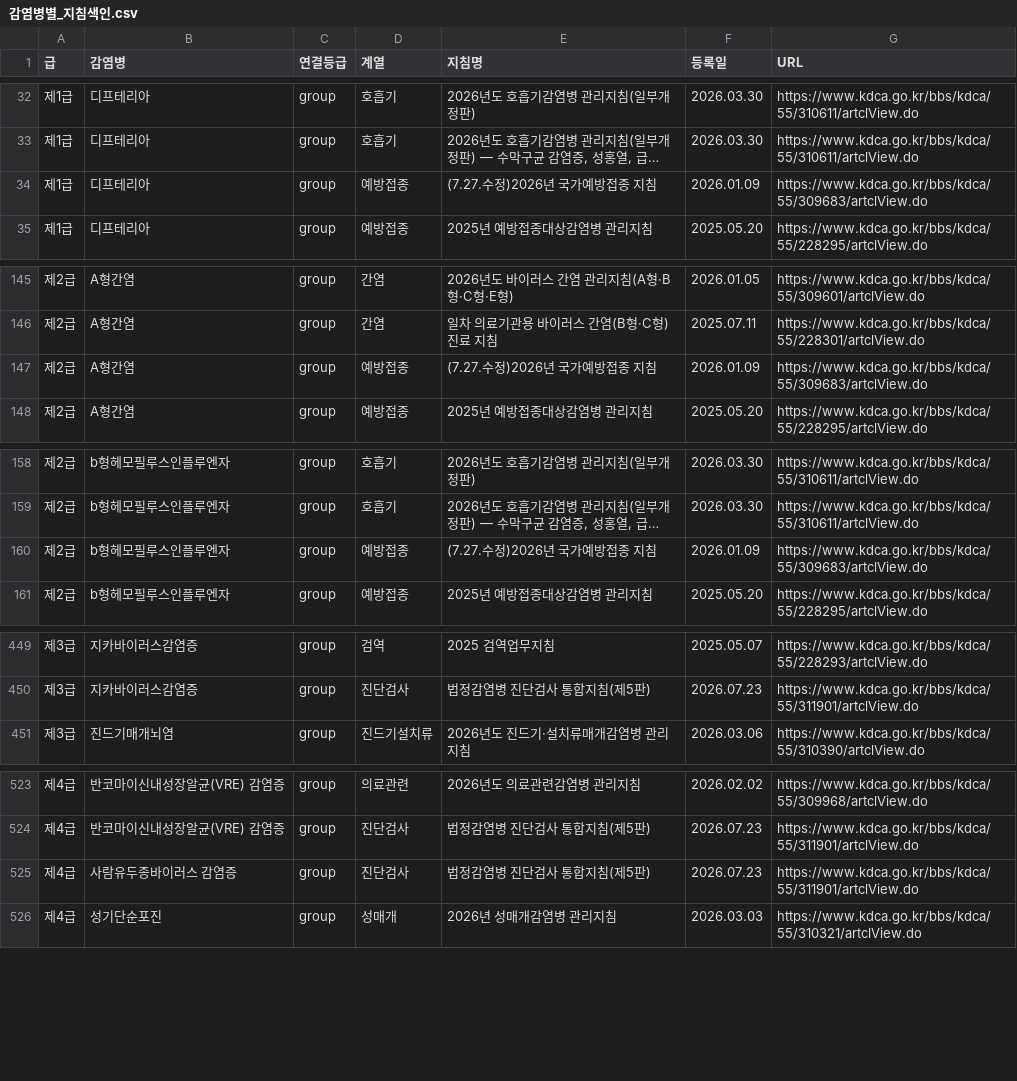
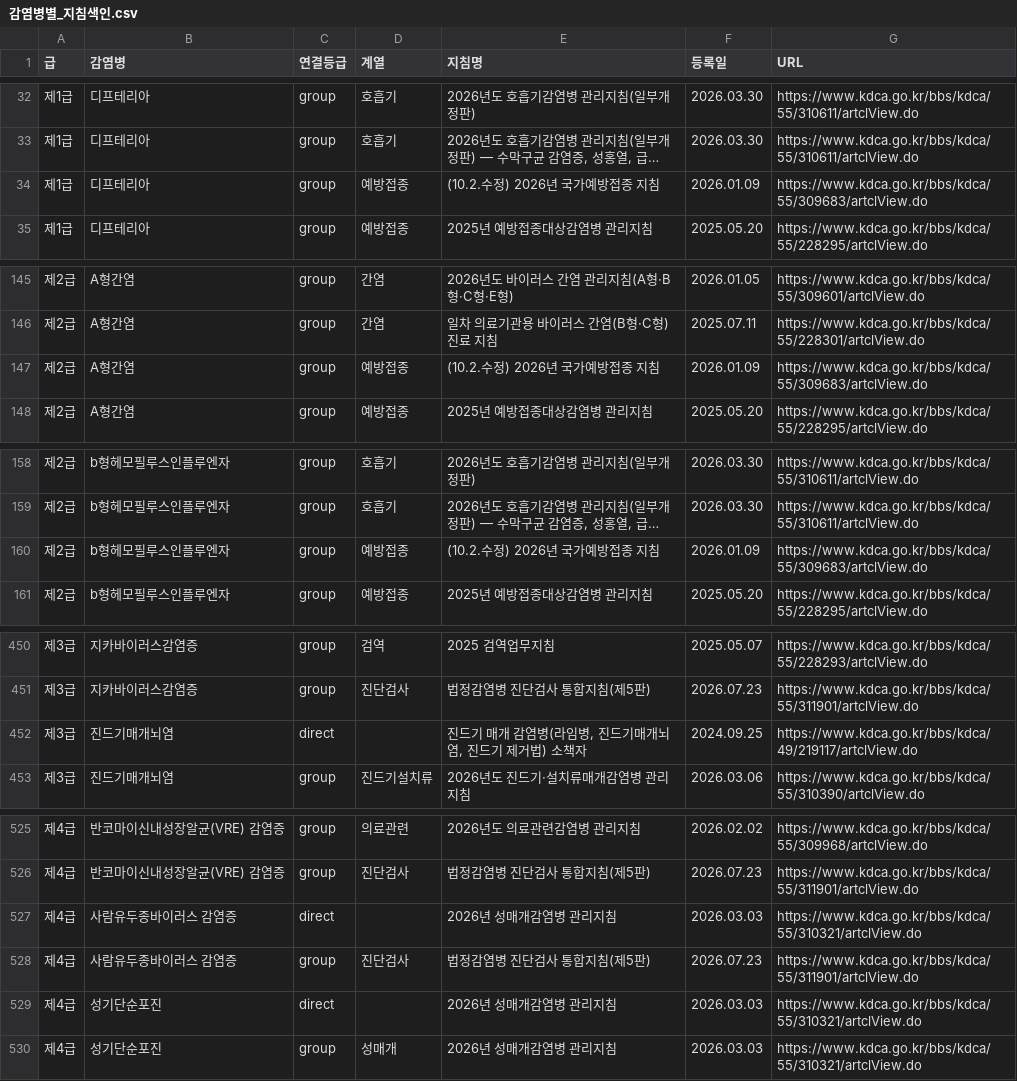
Before and after one commit to soonryu74/disease, a CSV file: 14_역학조사_실무/data/감염병별_지침색인.csv, drawn as a sheet; only a part is shown, gaps mark what is left out; long unchanged cells end in …; the diff covers the shown part only; the diff names each change by its address in the sheet, - before the commit and + after, or states it on an @@ line.

```diff
--- a/14_역학조사_실무/data/감염병별_지침색인.csv
+++ b/14_역학조사_실무/data/감염병별_지침색인.csv
-E34 (지침명): (7.27.수정)2026년 국가예방접종 지침
+E34 (지침명): (10.2.수정) 2026년 국가예방접종 지침
-E147 (지침명): (7.27.수정)2026년 국가예방접종 지침
+E147 (지침명): (10.2.수정) 2026년 국가예방접종 지침
-E160 (지침명): (7.27.수정)2026년 국가예방접종 지침
+E160 (지침명): (10.2.수정) 2026년 국가예방접종 지침
+row 452: 제3급 | 진드기매개뇌염 | direct |  | 진드기 매개 감염병(라임병, 진드기매개뇌염, 진드기 제거법) 소책자 | 2024.09.25 | https://www.kdca.go.kr/bbs/kdca/49/219117/artclView.do
+row 527: 제4급 | 사람유두종바이러스 감염증 | direct |  | 2026년 성매개감염병 관리지침 | 2026.03.03 | https://www.kdca.go.kr/bbs/kdca/55/310321/artclView.do
+row 529: 제4급 | 성기단순포진 | direct |  | 2026년 성매개감염병 관리지침 | 2026.03.03 | https://www.kdca.go.kr/bbs/kdca/55/310321/artclView.do
```
Also changed, not shown: 5 added rows, 4 removed rows and 12 edited cells elsewhere in this file, 02_지침_정리/data/지침_보정.csv, portal/data/files/국가별_유입_종합.csv, 21 other files.
